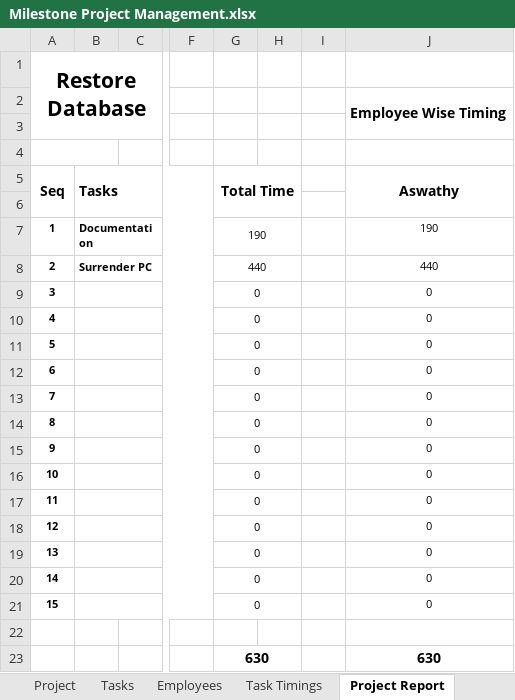
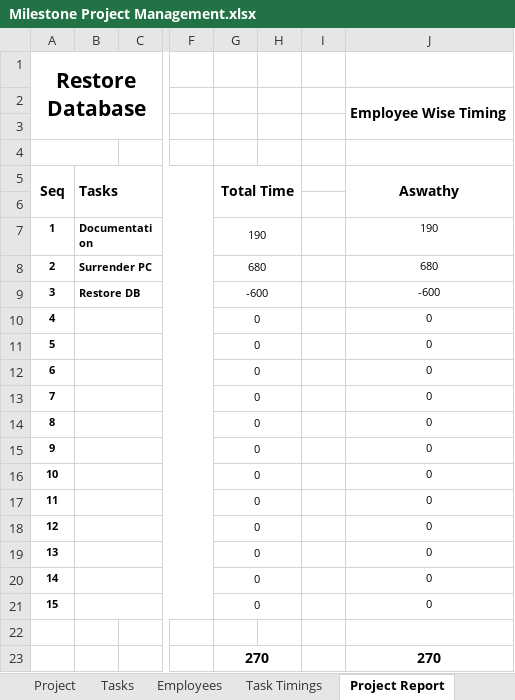
Before and after one commit to MilestoneInnovativeTechnologies/Project-Development, an Excel workbook: Milestone Project Management.xlsx, sheet Project Report, drawn as a sheet; only a part is shown, gaps mark what is left out; values as stored, in another font and other column widths than the file's, no borders; charts and pictures not drawn; the diff names each change by its address in the sheet, - before the commit and + after, or states it on an @@ line.

```diff
--- a/Milestone Project Management.xlsx (sheet Project Report)
+++ b/Milestone Project Management.xlsx (sheet Project Report)
-G8: 440
+G8: 680
-J8: 440
+J8: 680
-B9: (empty)
+B9: Restore DB
-G9: 0
+G9: -600
-J9: 0
+J9: -600
-G23: 630
+G23: 270
-J23: 630
+J23: 270
```
Also changed, not shown: sheet Task Timings, sheet Tasks, hidden cells, charts or pictures.
